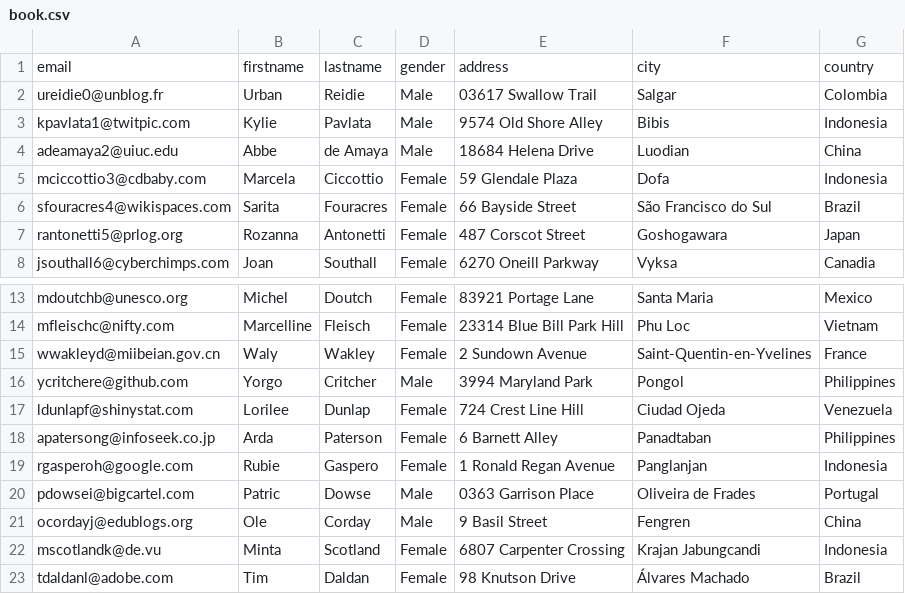
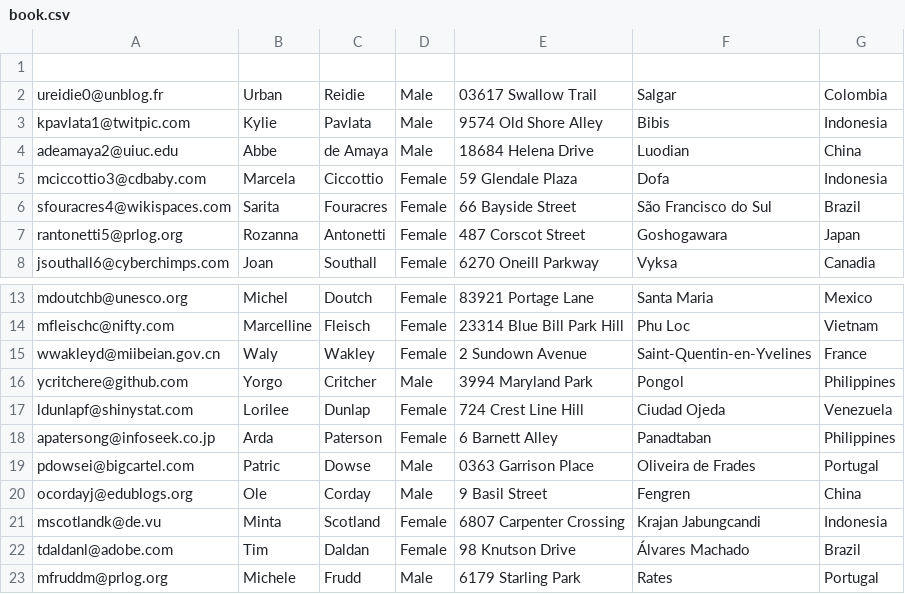
Before and after one commit to Jonah-Roesler-Edu/CSIS3280_Assign01_Rio-Jo, a CSV file: data/book.csv, drawn as a sheet; only a part is shown, gaps mark what is left out; the shorter side is filled out with more unchanged rows; the diff names each change by its address in the sheet, - before the commit and + after, or states it on an @@ line.

```diff
--- a/data/book.csv
+++ b/data/book.csv
-row 1: email | firstname | lastname | gender | address | city | country
+row 1: (empty)
-row 19: rgasperoh@google.com | Rubie | Gaspero | Female | 1 Ronald Regan Avenue | Panglanjan | Indonesia
```
Also changed, not shown: 5 other files.
